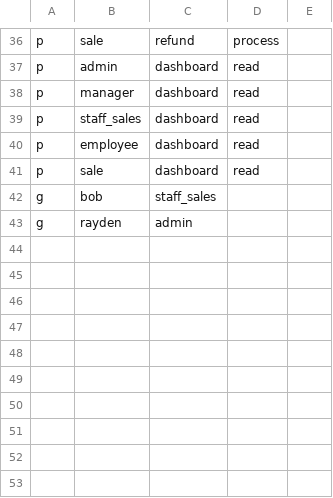
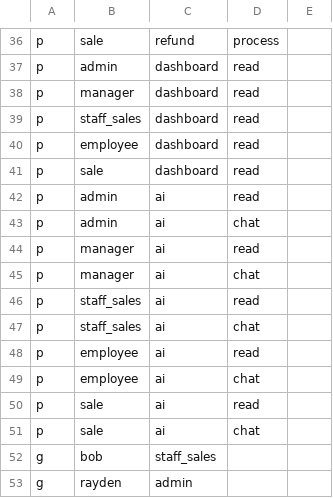
Before and after one commit to Matthew-dz/dx-authengine, a CSV file: casbin_config/policy.csv, drawn as a sheet; only a part is shown, gaps mark what is left out; the diff names each change by its address in the sheet, - before the commit and + after, or states it on an @@ line.

```diff
--- a/casbin_config/policy.csv
+++ b/casbin_config/policy.csv
+row 42: p | admin | ai | read
+row 43: p | admin | ai | chat
+row 44: p | manager | ai | read
+row 45: p | manager | ai | chat
+row 46: p | staff_sales | ai | read
+row 47: p | staff_sales | ai | chat
+row 48: p | employee | ai | read
+row 49: p | employee | ai | chat
+row 50: p | sale | ai | read
+row 51: p | sale | ai | chat
```
Also changed, not shown: 13 other files.
